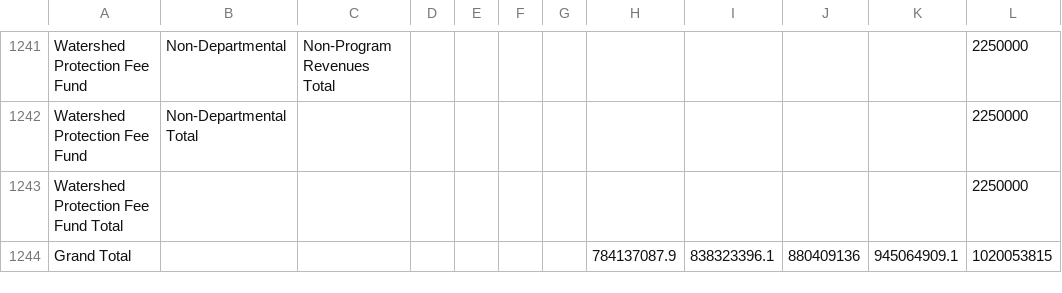
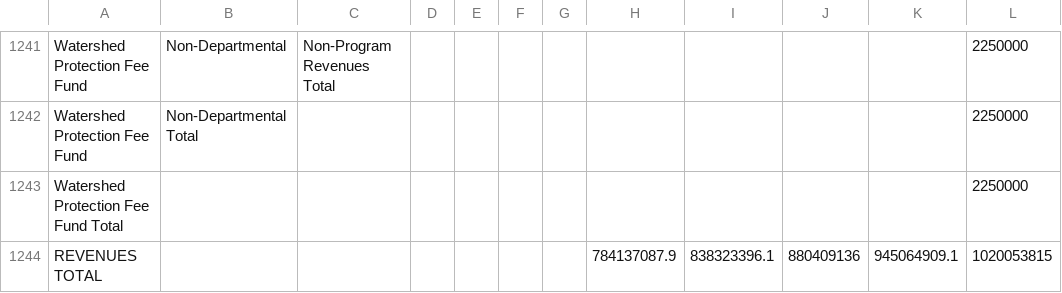
Before and after one commit to CORaleigh/Visual-Town-Budget, a CSV file: src/httpdocs/data/processing/revenues.csv, drawn as a sheet; only a part is shown, gaps mark what is left out; the diff names each change by its address in the sheet, - before the commit and + after, or states it on an @@ line.

Commit message:
updated revenues
csv/json

```diff
--- a/src/httpdocs/data/processing/revenues.csv
+++ b/src/httpdocs/data/processing/revenues.csv
-A1244: Grand Total
+A1244: REVENUES TOTAL
```
Also changed, not shown: 2 other files.
